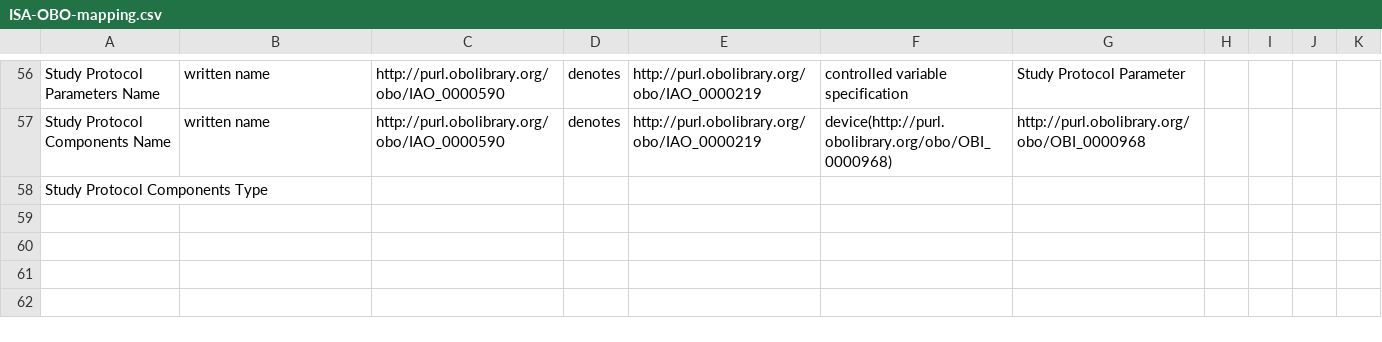
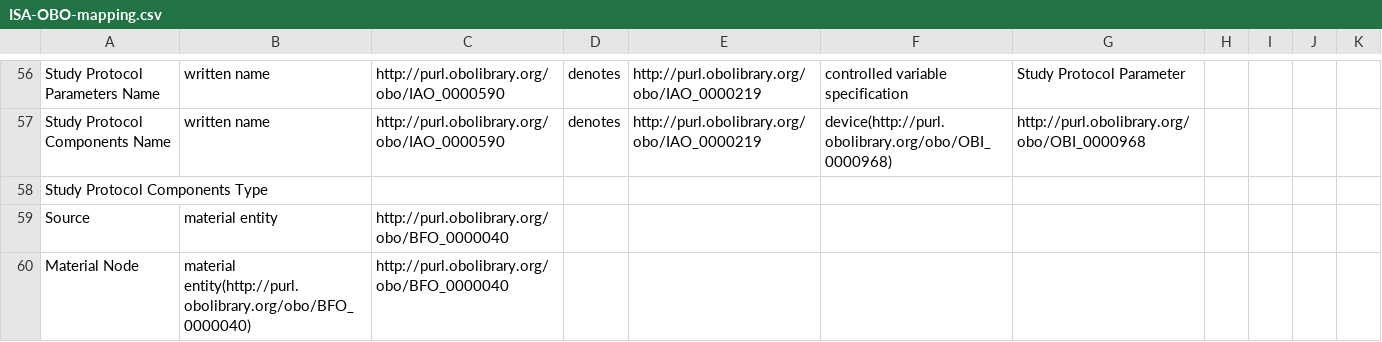
Before and after one commit to ISA-tools/linkedISA, a CSV file: src/main/resources/mappings/ISA-OBO-mapping.csv, drawn as a sheet; only a part is shown, gaps mark what is left out; the diff names each change by its address in the sheet, - before the commit and + after, or states it on an @@ line.

Commit message:
Extended test class and mapping

```diff
--- a/src/main/resources/mappings/ISA-OBO-mapping.csv
+++ b/src/main/resources/mappings/ISA-OBO-mapping.csv
+row 59: Source | material entity | http://purl.obolibrary.org/obo/BFO_0000040
+row 60: Material Node | material entity(http://purl.obolibrary.org/obo/BFO_0000040) | http://purl.obolibrary.org/obo/BFO_0000040
```
Also changed, not shown: 1 other file.
